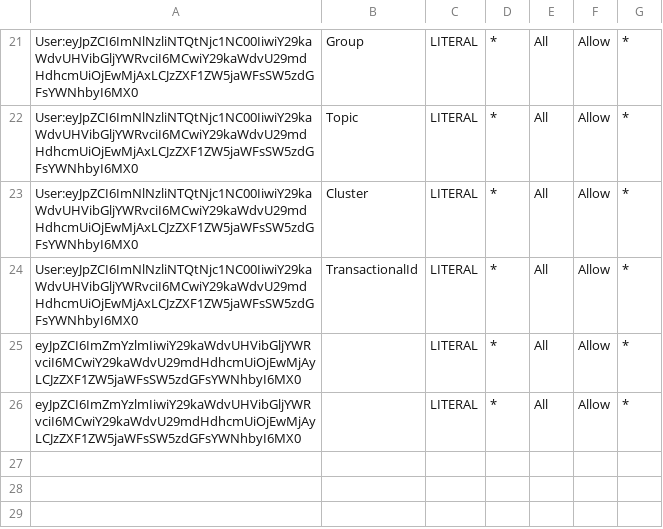
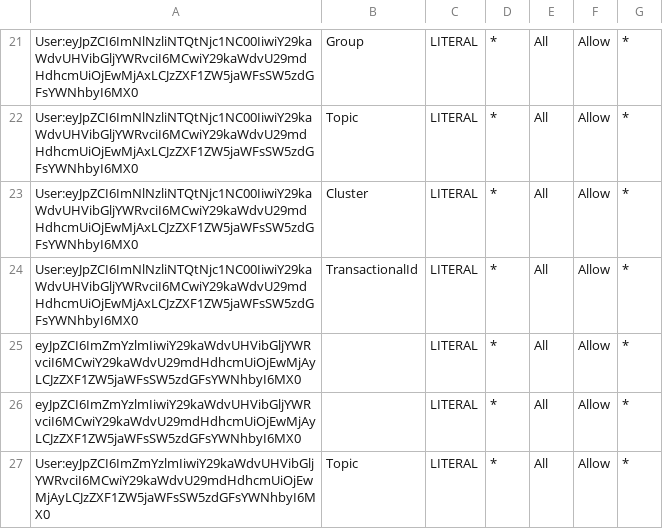
Before and after one commit to ggrcha/kafka-acl, a CSV file: kafka-acls.csv, drawn as a sheet; only a part is shown, gaps mark what is left out; the diff names each change by its address in the sheet, - before the commit and + after, or states it on an @@ line.

Commit message:
updates

```diff
--- a/kafka-acls.csv
+++ b/kafka-acls.csv
+row 27: User:eyJpZCI6ImZmYzlmIiwiY29kaWdvUHVibGljYWRvciI6MCwiY29kaWdvU29mdHdhcmUiOjEwMjAyLCJzZXF1ZW5jaWFsSW5zdGFsYWNhbyI6MX0 | Topic | LITERAL | * | All | Allow | *
```
